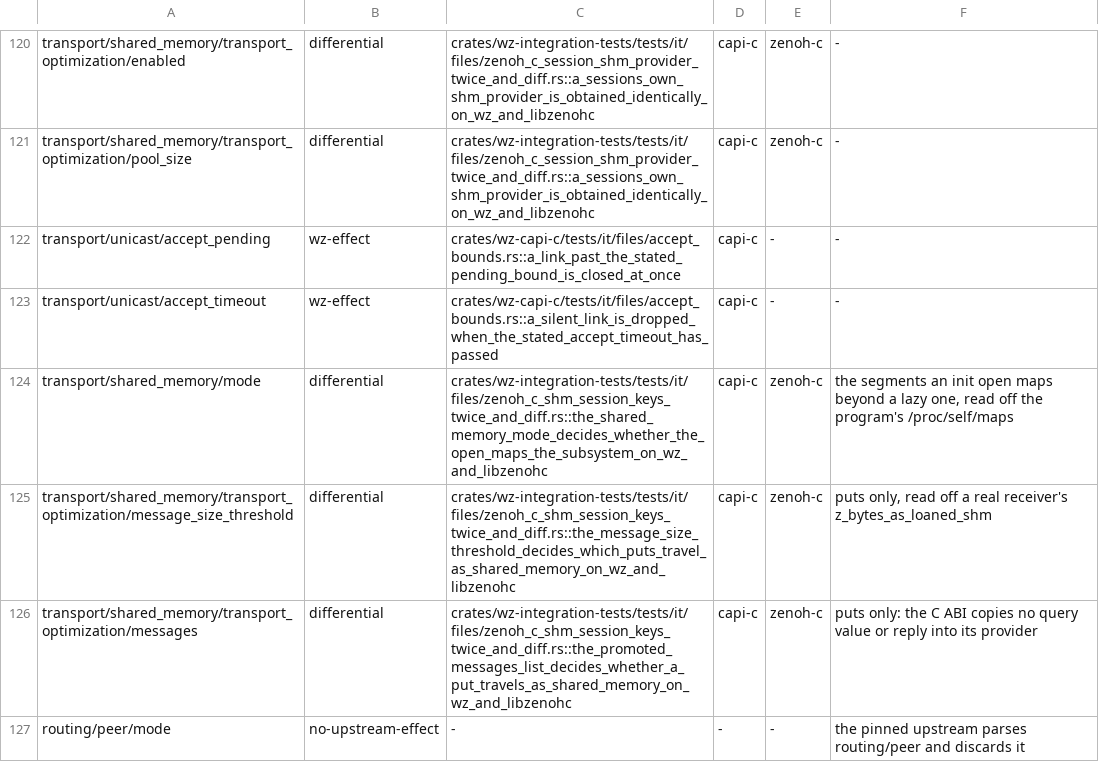
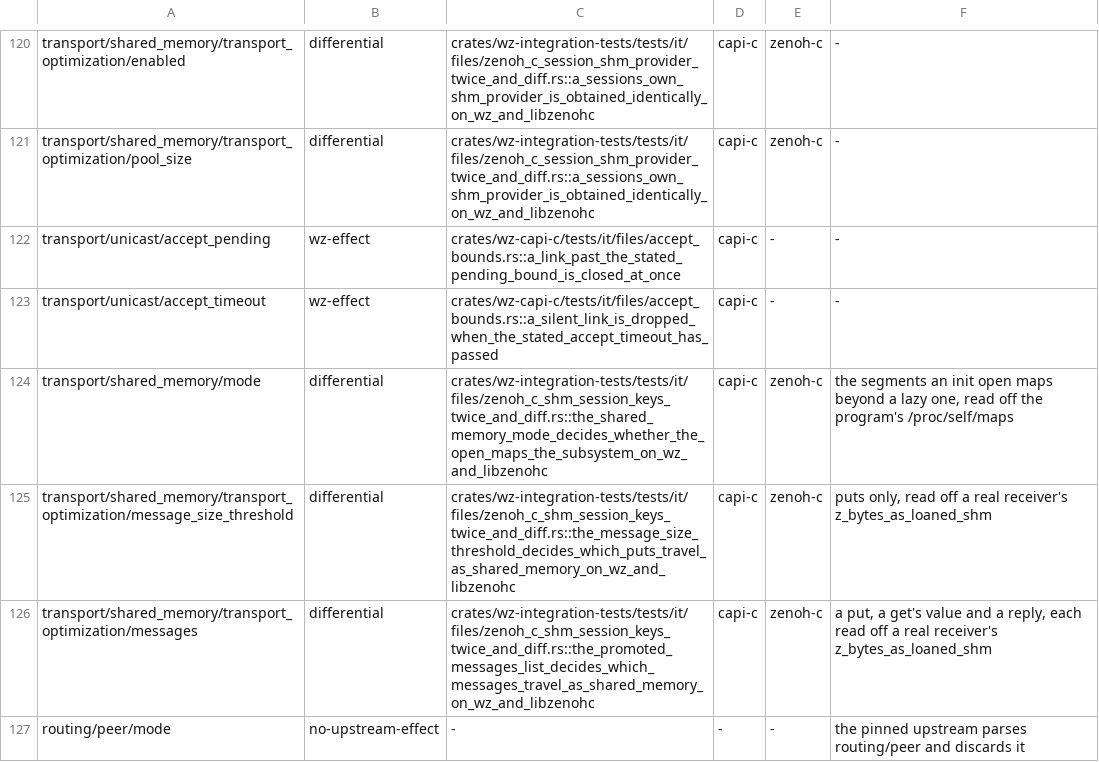
Before and after one commit to newmassrael/watching-zenoh, a TSV file: docs/config-key-effect-witnesses.tsv, drawn as a sheet; only a part is shown, gaps mark what is left out.

Commit message:
test(capi-c): Witness the messages list for get values and replies
- one sender and receiver pair per kind: put, get value, reply
- the list test holds wz to libzenohc for each kind, on and off
- the test is renamed in Layer C1cc and the effect-witness table

```diff
--- a/docs/config-key-effect-witnesses.tsv
+++ b/docs/config-key-effect-witnesses.tsv
@@ -125,3 +125,3 @@ transport/shared_memory/mode	differential	crates/wz-integration-tests/tests/it/f
 transport/shared_memory/transport_optimization/message_size_threshold	differential	crates/wz-integration-tests/tests/it/files/zenoh_c_shm_session_keys_twice_and_diff.rs::the_message_size_threshold_decides_which_puts_travel_as_shared_memory_on_wz_and_libzenohc	capi-c	zenoh-c	puts only, read off a real receiver's z_bytes_as_loaned_shm
-transport/shared_memory/transport_optimization/messages	differential	crates/wz-integration-tests/tests/it/files/zenoh_c_shm_session_keys_twice_and_diff.rs::the_promoted_messages_list_decides_whether_a_put_travels_as_shared_memory_on_wz_and_libzenohc	capi-c	zenoh-c	puts only: the C ABI copies no query value or reply into its provider
+transport/shared_memory/transport_optimization/messages	differential	crates/wz-integration-tests/tests/it/files/zenoh_c_shm_session_keys_twice_and_diff.rs::the_promoted_messages_list_decides_which_messages_travel_as_shared_memory_on_wz_and_libzenohc	capi-c	zenoh-c	a put, a get's value and a reply, each read off a real receiver's z_bytes_as_loaned_shm
 routing/peer/mode	no-upstream-effect	-	-	-	the pinned upstream parses routing/peer and discards it
```
Also changed, not shown: 2 other files.
